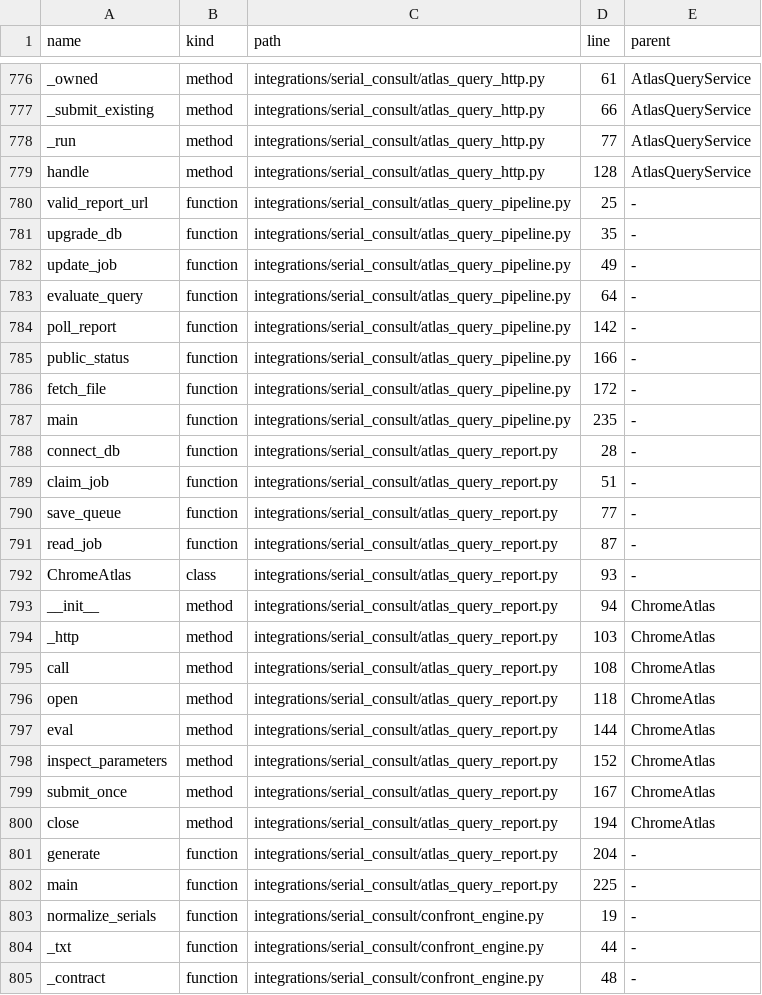
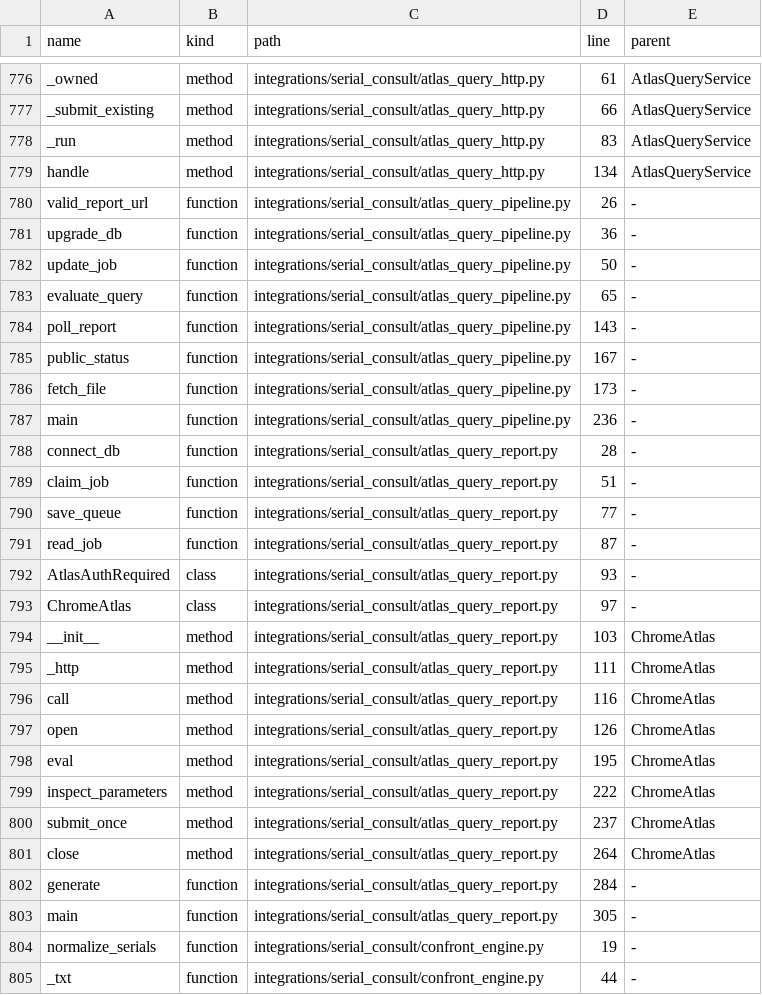
Before and after one commit to clarotechnet/dominium, a TSV file: .dominium/symbol-index.tsv, drawn as a sheet; only a part is shown, gaps mark what is left out; the shorter side is filled out with more unchanged rows; the diff covers the shown part only.

Commit message:
fix-atlas-query-reuse-watchdog-session-and-visible-status

```diff
--- a/.dominium/symbol-index.tsv
+++ b/.dominium/symbol-index.tsv
@@ -777,12 +777,12 @@ _owned	method	integrations/serial_consult/atlas_query_http.py	61	AtlasQueryServi
 _submit_existing	method	integrations/serial_consult/atlas_query_http.py	66	AtlasQueryService
-_run	method	integrations/serial_consult/atlas_query_http.py	77	AtlasQueryService
-handle	method	integrations/serial_consult/atlas_query_http.py	128	AtlasQueryService
-valid_report_url	function	integrations/serial_consult/atlas_query_pipeline.py	25	-
-upgrade_db	function	integrations/serial_consult/atlas_query_pipeline.py	35	-
-update_job	function	integrations/serial_consult/atlas_query_pipeline.py	49	-
-evaluate_query	function	integrations/serial_consult/atlas_query_pipeline.py	64	-
-poll_report	function	integrations/serial_consult/atlas_query_pipeline.py	142	-
-public_status	function	integrations/serial_consult/atlas_query_pipeline.py	166	-
-fetch_file	function	integrations/serial_consult/atlas_query_pipeline.py	172	-
-main	function	integrations/serial_consult/atlas_query_pipeline.py	235	-
+_run	method	integrations/serial_consult/atlas_query_http.py	83	AtlasQueryService
+handle	method	integrations/serial_consult/atlas_query_http.py	134	AtlasQueryService
+valid_report_url	function	integrations/serial_consult/atlas_query_pipeline.py	26	-
+upgrade_db	function	integrations/serial_consult/atlas_query_pipeline.py	36	-
+update_job	function	integrations/serial_consult/atlas_query_pipeline.py	50	-
+evaluate_query	function	integrations/serial_consult/atlas_query_pipeline.py	65	-
+poll_report	function	integrations/serial_consult/atlas_query_pipeline.py	143	-
+public_status	function	integrations/serial_consult/atlas_query_pipeline.py	167	-
+fetch_file	function	integrations/serial_consult/atlas_query_pipeline.py	173	-
+main	function	integrations/serial_consult/atlas_query_pipeline.py	236	-
 connect_db	function	integrations/serial_consult/atlas_query_report.py	28	-
@@ -791,13 +791,14 @@ save_queue	function	integrations/serial_consult/atlas_query_report.py	77	-
 read_job	function	integrations/serial_consult/atlas_query_report.py	87	-
-ChromeAtlas	class	integrations/serial_consult/atlas_query_report.py	93	-
-__init__	method	integrations/serial_consult/atlas_query_report.py	94	ChromeAtlas
-_http	method	integrations/serial_consult/atlas_query_report.py	103	ChromeAtlas
-call	method	integrations/serial_consult/atlas_query_report.py	108	ChromeAtlas
-open	method	integrations/serial_consult/atlas_query_report.py	118	ChromeAtlas
-eval	method	integrations/serial_consult/atlas_query_report.py	144	ChromeAtlas
-inspect_parameters	method	integrations/serial_consult/atlas_query_report.py	152	ChromeAtlas
-submit_once	method	integrations/serial_consult/atlas_query_report.py	167	ChromeAtlas
-close	method	integrations/serial_consult/atlas_query_report.py	194	ChromeAtlas
-generate	function	integrations/serial_consult/atlas_query_report.py	204	-
-main	function	integrations/serial_consult/atlas_query_report.py	225	-
+AtlasAuthRequired	class	integrations/serial_consult/atlas_query_report.py	93	-
+ChromeAtlas	class	integrations/serial_consult/atlas_query_report.py	97	-
+__init__	method	integrations/serial_consult/atlas_query_report.py	103	ChromeAtlas
+_http	method	integrations/serial_consult/atlas_query_report.py	111	ChromeAtlas
+call	method	integrations/serial_consult/atlas_query_report.py	116	ChromeAtlas
+open	method	integrations/serial_consult/atlas_query_report.py	126	ChromeAtlas
+eval	method	integrations/serial_consult/atlas_query_report.py	195	ChromeAtlas
+inspect_parameters	method	integrations/serial_consult/atlas_query_report.py	222	ChromeAtlas
+submit_once	method	integrations/serial_consult/atlas_query_report.py	237	ChromeAtlas
+close	method	integrations/serial_consult/atlas_query_report.py	264	ChromeAtlas
+generate	function	integrations/serial_consult/atlas_query_report.py	284	-
+main	function	integrations/serial_consult/atlas_query_report.py	305	-
 normalize_serials	function	integrations/serial_consult/confront_engine.py	19	-
```
Also changed, not shown: 4 added rows and 15 edited cells elsewhere in this file, .dominium/dependency-index.tsv, .dominium/file-index.tsv, 15 other files.
